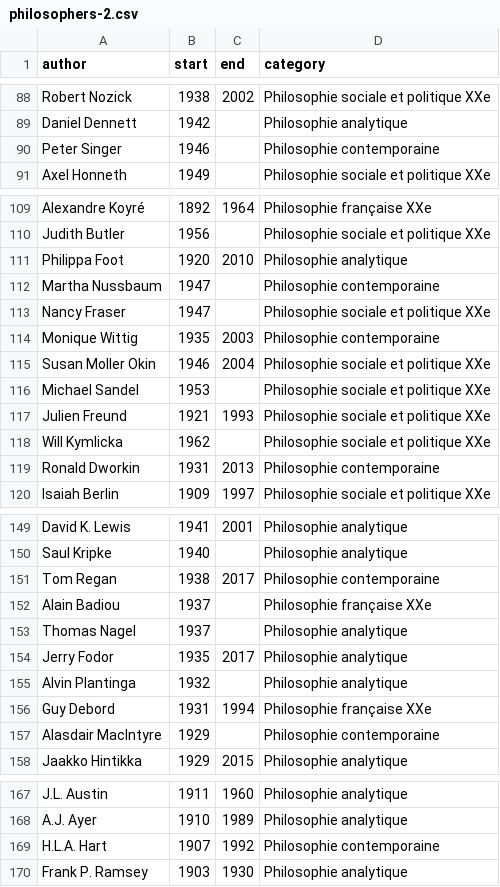
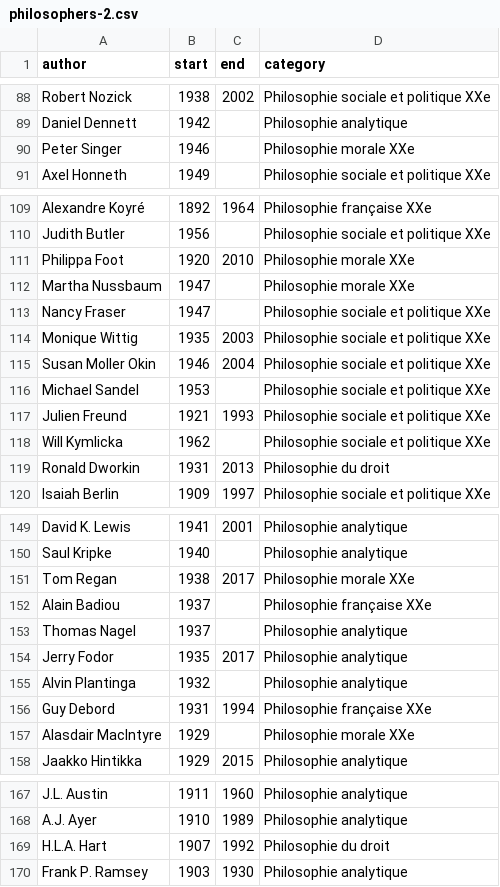
Before and after one commit to eyssette/frise-philo, a CSV file: data/philosophers-2.csv, drawn as a sheet; only a part is shown, gaps mark what is left out; the diff covers the shown part only.

```diff
--- a/data/philosophers-2.csv
+++ b/data/philosophers-2.csv
@@ -89,3 +89,3 @@ Robert Nozick,1938,2002,Philosophie sociale et politique XXe
 Daniel Dennett,1942,,Philosophie analytique
-Peter Singer,1946,,Philosophie contemporaine
+Peter Singer,1946,,Philosophie morale XXe
 Axel Honneth,1949,,Philosophie sociale et politique XXe
@@ -110,6 +110,6 @@ Alexandre Koyré,1892,1964,Philosophie française XXe
 Judith Butler,1956,,Philosophie sociale et politique XXe
-Philippa Foot,1920,2010,Philosophie analytique
-Martha Nussbaum,1947,,Philosophie contemporaine
+Philippa Foot,1920,2010,Philosophie morale XXe
+Martha Nussbaum,1947,,Philosophie morale XXe
 Nancy Fraser,1947,,Philosophie sociale et politique XXe
-Monique Wittig,1935,2003,Philosophie contemporaine
+Monique Wittig,1935,2003,Philosophie sociale et politique XXe
 Susan Moller Okin,1946,2004,Philosophie sociale et politique XXe
@@ -118,3 +118,3 @@ Julien Freund,1921,1993,Philosophie sociale et politique XXe
 Will Kymlicka,1962,,Philosophie sociale et politique XXe
-Ronald Dworkin,1931,2013,Philosophie contemporaine
+Ronald Dworkin,1931,2013,Philosophie du droit
 Isaiah Berlin,1909,1997,Philosophie sociale et politique XXe
@@ -150,3 +150,3 @@ David K. Lewis,1941,2001,Philosophie analytique
 Saul Kripke,1940,,Philosophie analytique
-Tom Regan,1938,2017,Philosophie contemporaine
+Tom Regan,1938,2017,Philosophie morale XXe
 Alain Badiou,1937,,Philosophie française XXe
@@ -156,3 +156,3 @@ Alvin Plantinga,1932,,Philosophie analytique
 Guy Debord,1931,1994,Philosophie française XXe
-Alasdair MacIntyre,1929,,Philosophie contemporaine
+Alasdair MacIntyre,1929,,Philosophie morale XXe
 Jaakko Hintikka,1929,2015,Philosophie analytique
@@ -168,3 +168,3 @@ J.L. Austin,1911,1960,Philosophie analytique
 A.J. Ayer,1910,1989,Philosophie analytique
-H.L.A. Hart,1907,1992,Philosophie contemporaine
+H.L.A. Hart,1907,1992,Philosophie du droit
 Frank P. Ramsey,1903,1930,Philosophie analytique
```
Also changed, not shown: 38 added rows elsewhere in this file.
